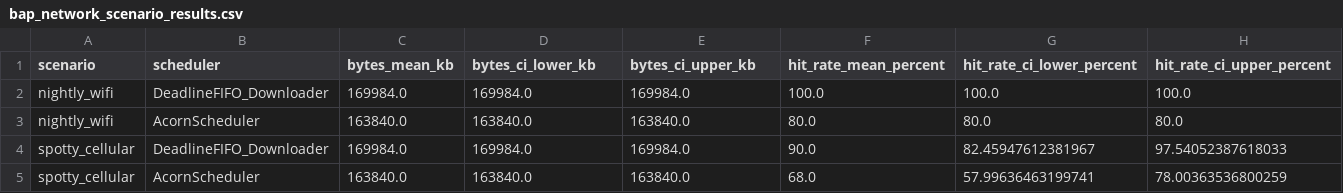
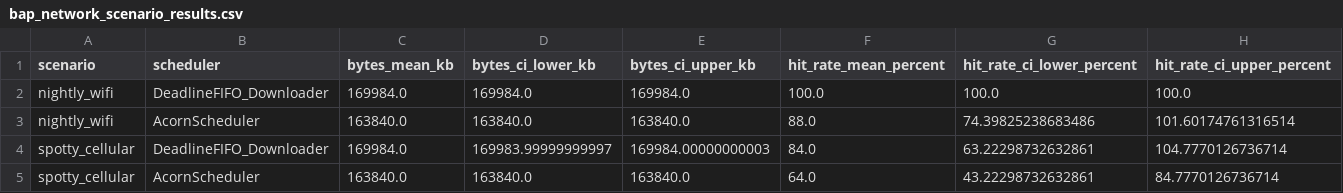
Before and after one commit to divineiloh/ACORN-Edu, a CSV file: data/bap_network_scenario_results.csv, drawn as a sheet.

```diff
--- a/data/bap_network_scenario_results.csv
+++ b/data/bap_network_scenario_results.csv
@@ -2,4 +2,4 @@ scenario,scheduler,bytes_mean_kb,bytes_ci_lower_kb,bytes_ci_upper_kb,hit_rate_me
 nightly_wifi,DeadlineFIFO_Downloader,169984.0,169984.0,169984.0,100.0,100.0,100.0
-nightly_wifi,AcornScheduler,163840.0,163840.0,163840.0,80.0,80.0,80.0
-spotty_cellular,DeadlineFIFO_Downloader,169984.0,169984.0,169984.0,90.0,82.45947612381967,97.54052387618033
-spotty_cellular,AcornScheduler,163840.0,163840.0,163840.0,68.0,57.99636463199741,78.00363536800259
+nightly_wifi,AcornScheduler,163840.0,163840.0,163840.0,88.0,74.39825238683486,101.60174761316514
+spotty_cellular,DeadlineFIFO_Downloader,169984.0,169983.99999999997,169984.00000000003,84.0,63.22298732632861,104.7770126736714
+spotty_cellular,AcornScheduler,163840.0,163840.0,163840.0,64.0,43.22298732632861,84.7770126736714
```
Also changed, not shown: data/bap_ablation_study_results.csv, 6 other files.
